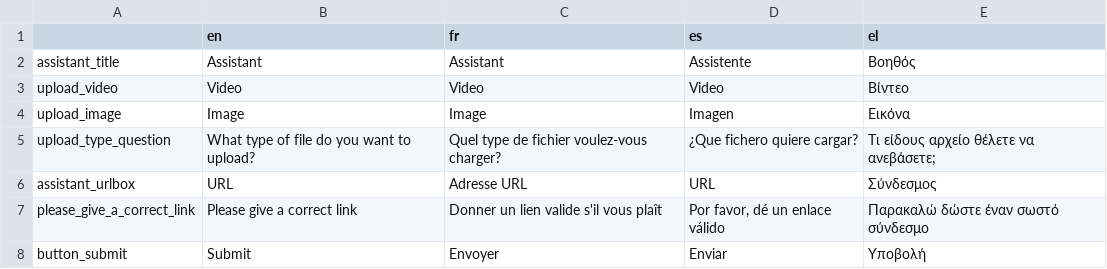
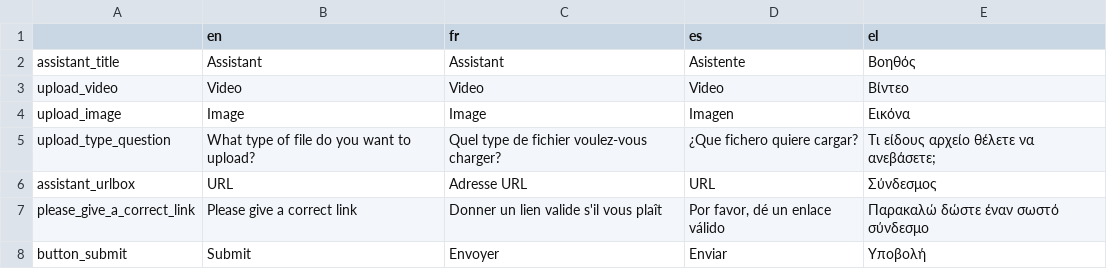
Before and after one commit to Xelgen/InVID-Translations, a TSV file: components/NavItems/tools/Assistant.tsv, drawn as a sheet; only a part is shown.

Commit message:
Update Assistant.tsv
add a correction in Spanish language

```diff
--- a/components/NavItems/tools/Assistant.tsv
+++ b/components/NavItems/tools/Assistant.tsv
@@ -1,3 +1,3 @@
 	en	fr	es	el
-assistant_title	Assistant	Assistant	Assistente	Βοηθός
+assistant_title	Assistant	Assistant	Asistente	Βοηθός
 upload_video	Video	Video	Video	Βίντεο
```
